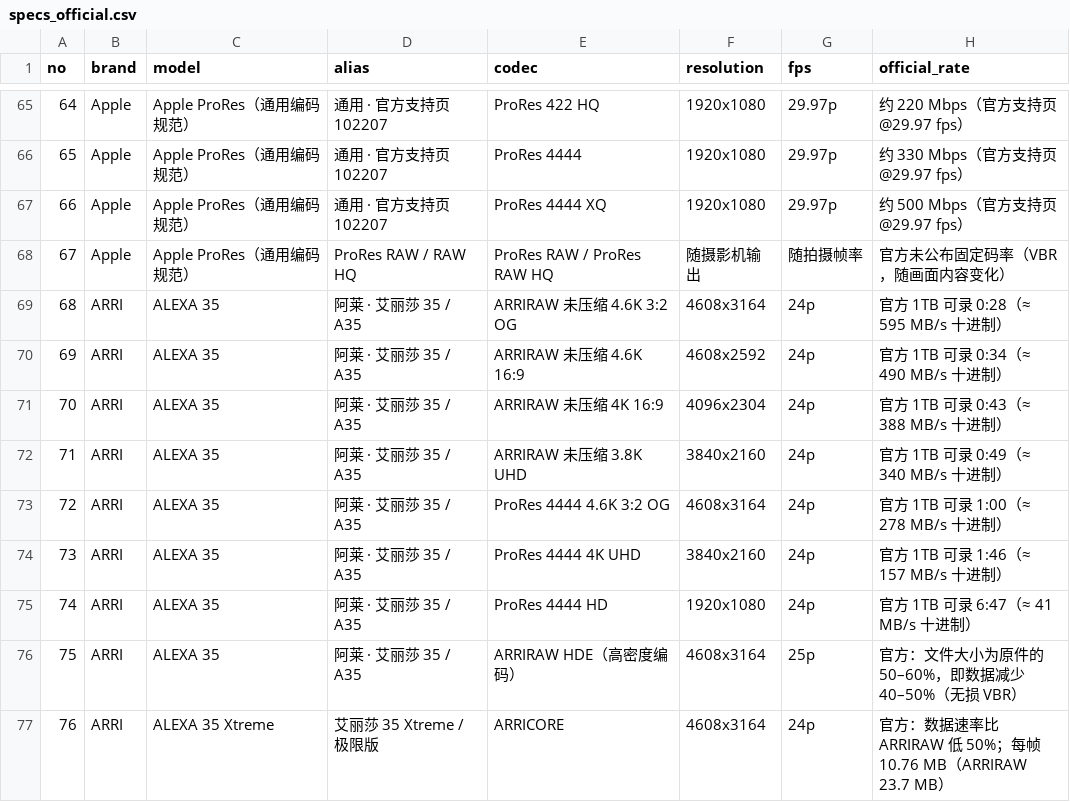
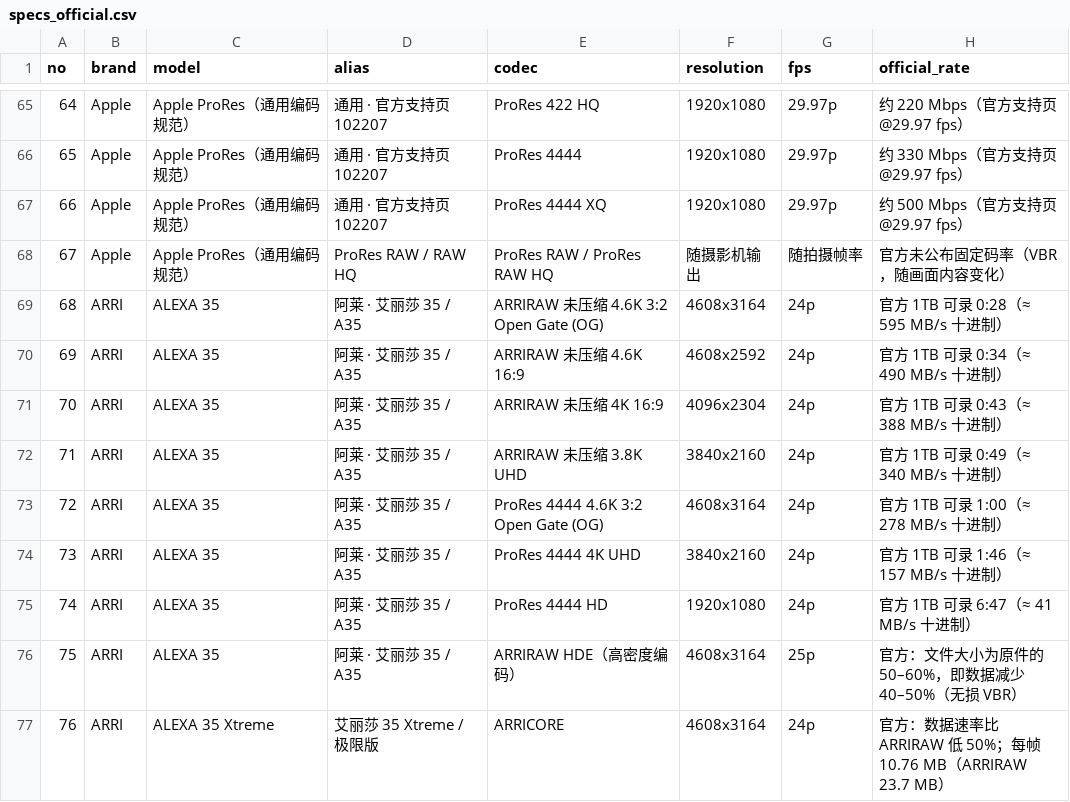
Before and after one commit to 1120575848-commits/camera-specs-db, a CSV file: specs_official.csv, drawn as a sheet; only a part is shown, gaps mark what is left out; the diff covers the shown part only; the diff names each change by its address in the sheet, - before the commit and + after, or states it on an @@ line.

Commit message:
feat: 新增 query.py/validate_db.py/regen_all.py；修正 Ronin 4D 60p 单帧错误；实测慢动作行标注；OG→Open Gate 命名统一；全集 276 条

```diff
--- a/specs_official.csv
+++ b/specs_official.csv
-E69 (codec): ARRIRAW 未压缩 4.6K 3:2 OG
+E69 (codec): ARRIRAW 未压缩 4.6K 3:2 Open Gate (OG)
-E73 (codec): ProRes 4444 4.6K 3:2 OG
+E73 (codec): ProRes 4444 4.6K 3:2 Open Gate (OG)
```
Also changed, not shown: 11 edited cells elsewhere in this file.
